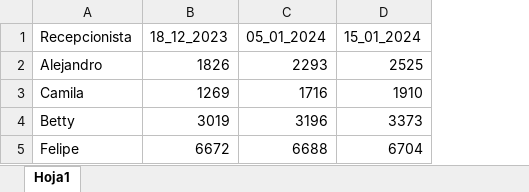
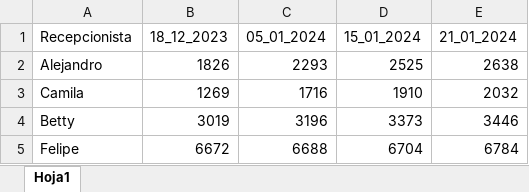
Before and after one commit to Felipeipe/estadistica_agendamientos, an Excel workbook: cambios_de_estado_de_cita.xlsx, sheet Hoja1, drawn as a sheet; values as stored, in another font and other column widths than the file's, no borders; the diff names each change by its address in the sheet, - before the commit and + after, or states it on an @@ line.

```diff
--- a/cambios_de_estado_de_cita.xlsx (sheet Hoja1)
+++ b/cambios_de_estado_de_cita.xlsx (sheet Hoja1)
+column E (21_01_2024), rows 2-5: 2638 | 2032 | 3446 | 6784
```
Also changed, not shown: citas_creadas.xlsx, dias_trabajados.xlsx, 1 other file.
